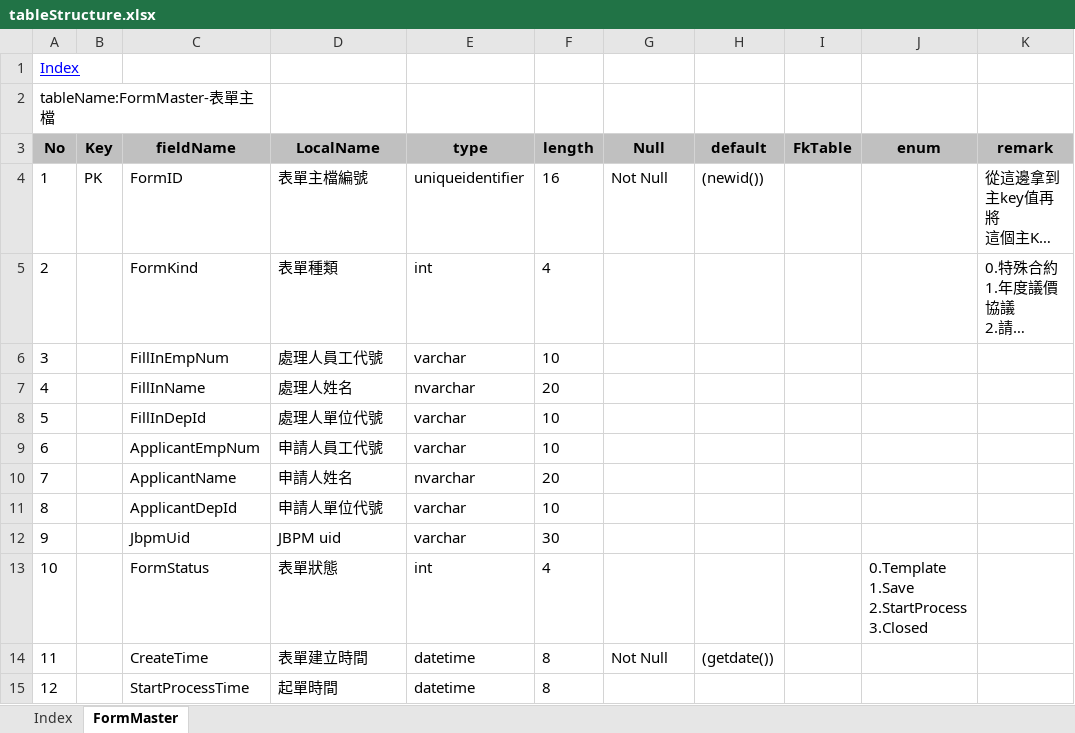
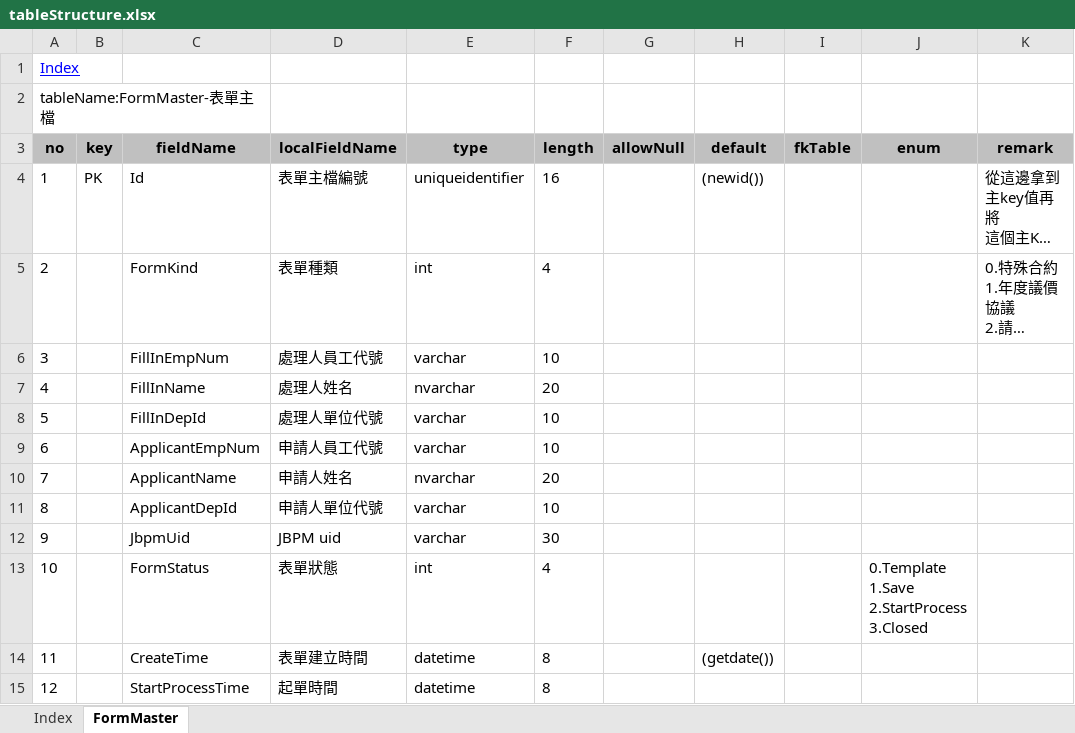
Before and after one commit to sculouis/GenDotnetClass, an Excel workbook: templates/tableStructure.xlsx, sheet FormMaster, drawn as a sheet; long unchanged cells end in …; values as stored, in another font and other column widths than the file's, no borders; the diff names each change by its address in the sheet, - before the commit and + after, or states it on an @@ line.

Commit message:
fix tableStructure

```diff
--- a/templates/tableStructure.xlsx (sheet FormMaster)
+++ b/templates/tableStructure.xlsx (sheet FormMaster)
-A3: No
+A3: no
-B3: Key
+B3: key
-D3: LocalName
+D3: localFieldName
-G3: Null
+G3: allowNull
-I3: FkTable
+I3: fkTable
-C4 (fieldName): FormID
+C4 (fieldName): Id
-G4 (allowNull): Not Null
+G4 (allowNull): (empty)
-G14 (allowNull): Not Null
+G14 (allowNull): (empty)
```
Also changed, not shown: 1 other file.
